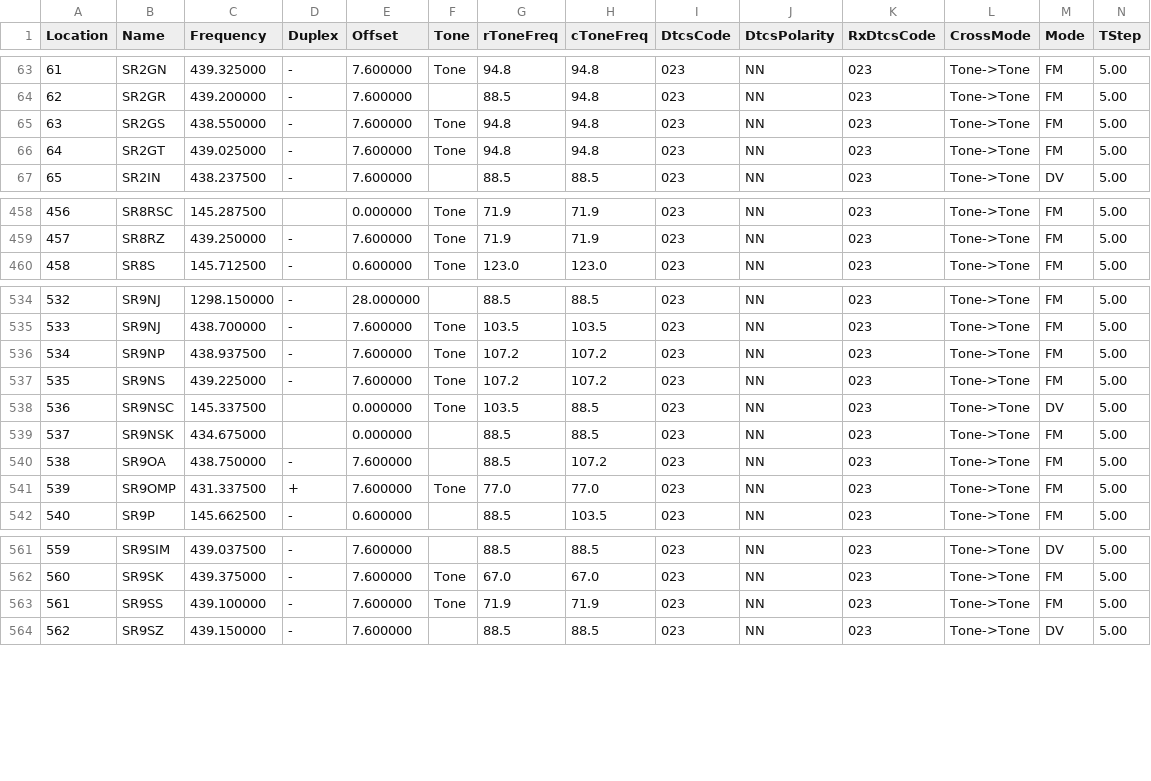
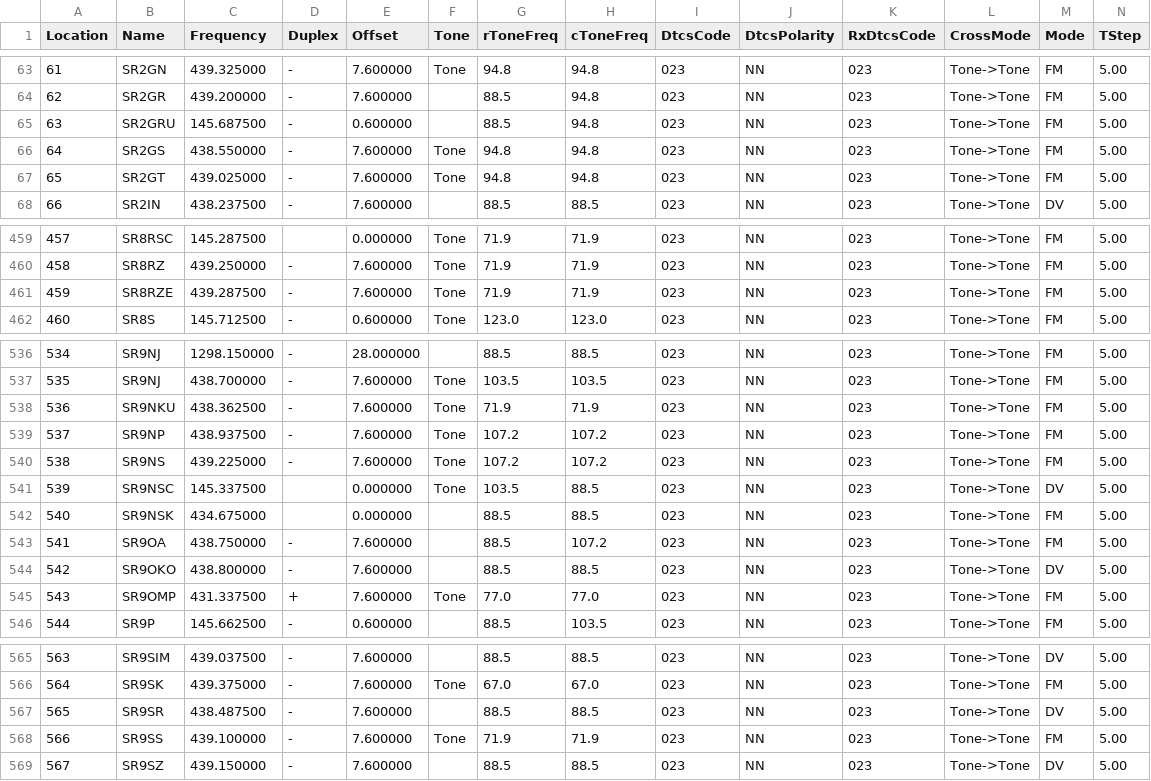
Before and after one commit to przemienniki/baza-przemiennikow, a CSV file: przemienniki-chirp.csv, drawn as a sheet; only a part is shown, gaps mark what is left out; addresses are those after the commit; rows hold the shown columns only; the diff covers the shown part only; the diff names each change by its address in the sheet, - before the commit and + after, or states it on an @@ line.

```diff
--- a/przemienniki-chirp.csv
+++ b/przemienniki-chirp.csv
+row 65: 63 | SR2GRU | 145.687500 | - | 0.600000 |  | 88.5 | 94.8 | 023 | NN | 023 | Tone->Tone | FM | 5.00
@@ column A (Location) renumbered from row 66 down @@
+row 461: 459 | SR8RZE | 439.287500 | - | 7.600000 | Tone | 71.9 | 71.9 | 023 | NN | 023 | Tone->Tone | FM | 5.00
+row 538: 536 | SR9NKU | 438.362500 | - | 7.600000 | Tone | 71.9 | 71.9 | 023 | NN | 023 | Tone->Tone | FM | 5.00
+row 544: 542 | SR9OKO | 438.800000 | - | 7.600000 |  | 88.5 | 88.5 | 023 | NN | 023 | Tone->Tone | DV | 5.00
+row 567: 565 | SR9SR | 438.487500 | - | 7.600000 |  | 88.5 | 88.5 | 023 | NN | 023 | Tone->Tone | DV | 5.00
```
Also changed, not shown: 2 edited cells elsewhere in this file, przemienniki.csv, 1 other file.
